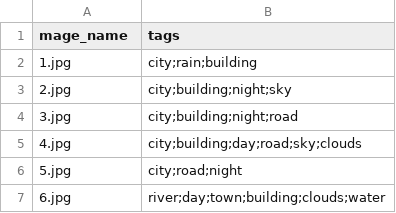
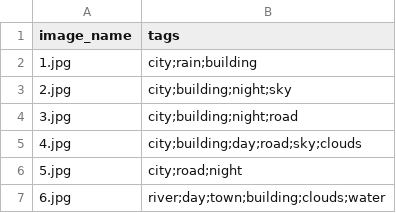
Before and after one commit to zjyviolet/Anime-Scene-Tagging-and-Image-Matching, a CSV file: data/image-tag.csv, drawn as a sheet; only a part is shown.

Commit message:
update data

```diff
--- a/data/image-tag.csv
+++ b/data/image-tag.csv
@@ -1,2 +1,2 @@
-mage_name,tags
+image_name,tags
 1.jpg,city;rain;building
```
